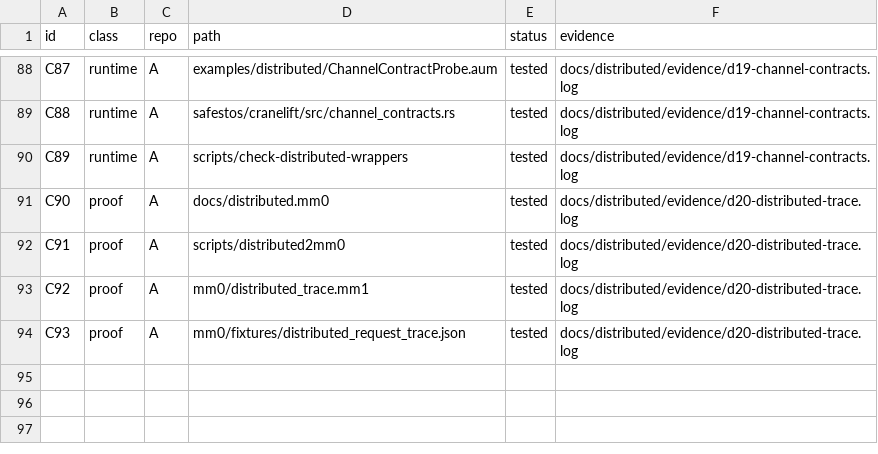
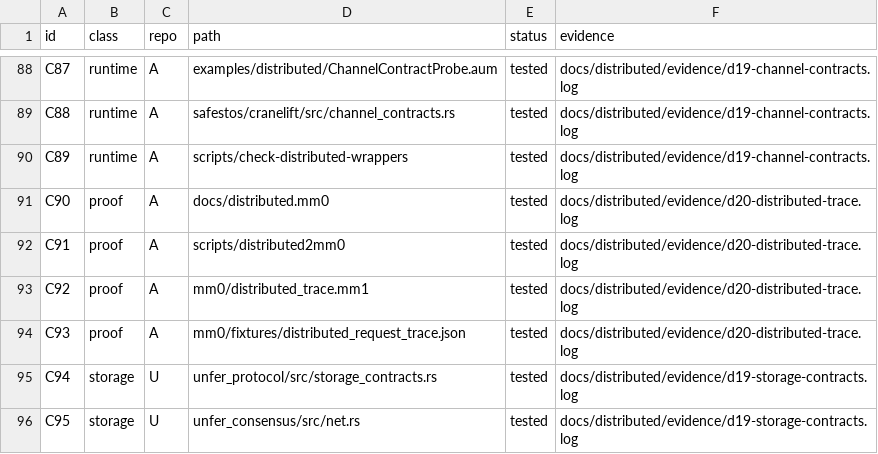
Before and after one commit to leonardopedro/australVM, a TSV file: docs/distributed/contracts.tsv, drawn as a sheet; only a part is shown, gaps mark what is left out; the diff names each change by its address in the sheet, - before the commit and + after, or states it on an @@ line.

```diff
--- a/docs/distributed/contracts.tsv
+++ b/docs/distributed/contracts.tsv
+row 95: C94 | storage | U | unfer_protocol/src/storage_contracts.rs | tested | docs/distributed/evidence/d19-storage-contracts.log
+row 96: C95 | storage | U | unfer_consensus/src/net.rs | tested | docs/distributed/evidence/d19-storage-contracts.log
```
Also changed, not shown: docs/distributed/channel-hooks.tsv, 2 other files.
